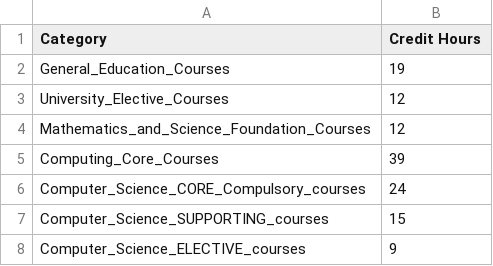
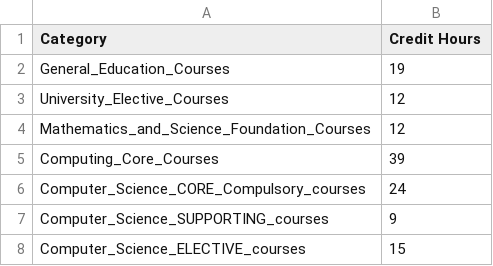
Before and after one commit to FawazAhmed02/KRRProject-HEC_Validation, a CSV file: uploads/criteria.csv, drawn as a sheet.

```diff
--- a/uploads/criteria.csv
+++ b/uploads/criteria.csv
@@ -6,3 +6,3 @@ Computing_Core_Courses,39
 Computer_Science_CORE_Compulsory_courses,24
-Computer_Science_SUPPORTING_courses,15
-Computer_Science_ELECTIVE_courses,9
+Computer_Science_SUPPORTING_courses,9
+Computer_Science_ELECTIVE_courses,15
```
Also changed, not shown: 3 other files.
